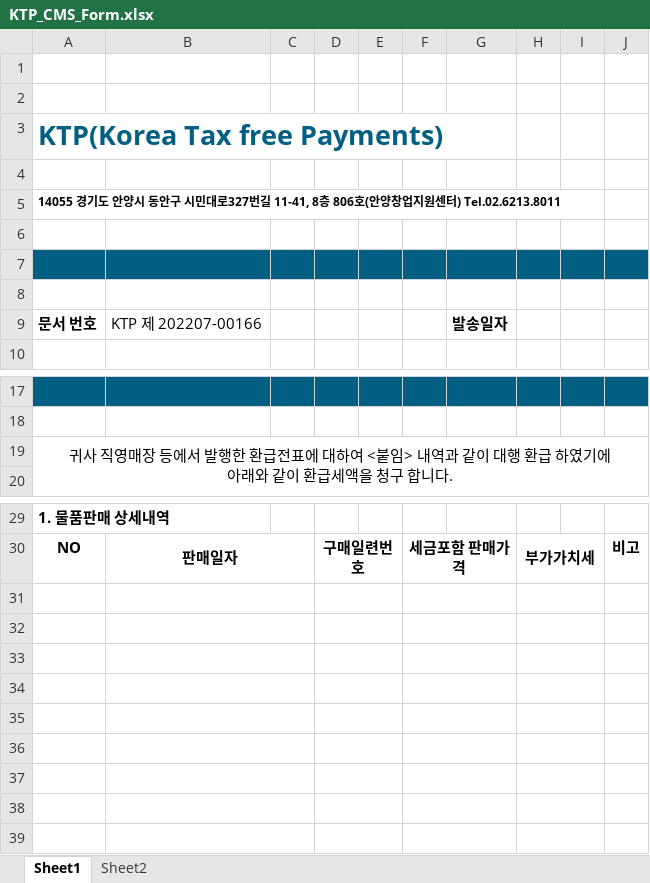
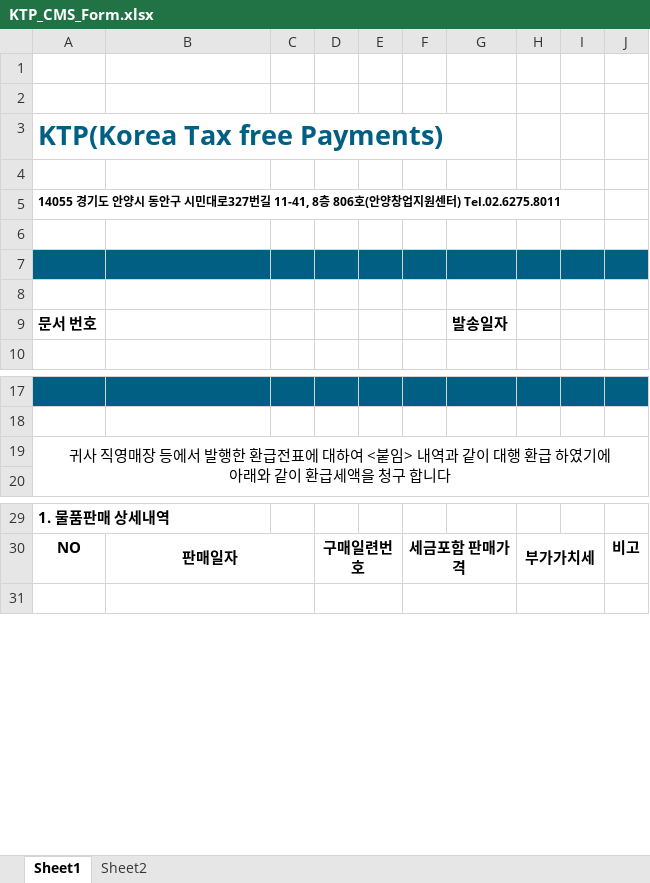
Before and after one commit to tlfqk13/tpay-server-home, an Excel workbook: src/main/resources/KTP_CMS_Form.xlsx, sheet Sheet1, drawn as a sheet; only a part is shown, gaps mark what is left out; values as stored, in another font and other column widths than the file's, no borders; charts and pictures not drawn; the diff names each change by its address in the sheet, - before the commit and + after, or states it on an @@ line.

Commit message:
* 사후환급 실적 명세서
# Conflicts:
#	src/main/java/com/tpay/domains/order/application/CmsService.java
#	src/main/java/com/tpay/domains/order/domain/OrderRepository.java
#	src/main/resources/KTP_CMS_Form.xlsx

```diff
--- a/src/main/resources/KTP_CMS_Form.xlsx (sheet Sheet1)
+++ b/src/main/resources/KTP_CMS_Form.xlsx (sheet Sheet1)
-A5: …원센터) Tel.02.6213.8011
+A5: …원센터) Tel.02.6275.8011
-B9: KTP 제 202207-00166
+B9: (empty)
-A19: …합니다.
+A19: …합니다
-row 31: (empty)
-row 32: (empty)
-row 33: (empty)
-row 34: (empty)
-row 35: (empty)
-row 36: (empty)
-row 37: (empty)
-row 38: (empty)
```
Also changed, not shown: charts or pictures, src/main/resources/KTP_REFUND_Form.xlsx, 11 other files.
